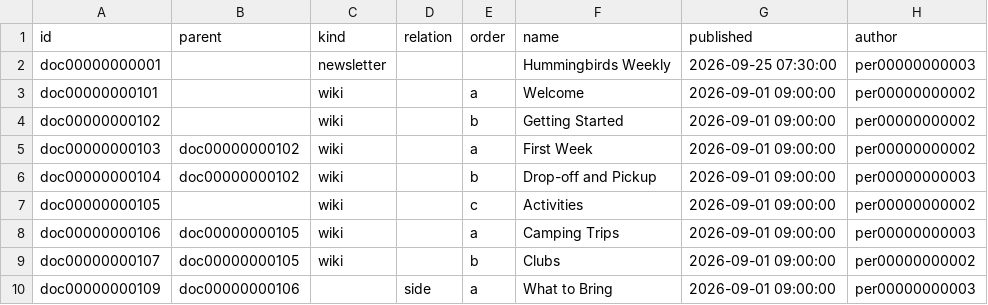
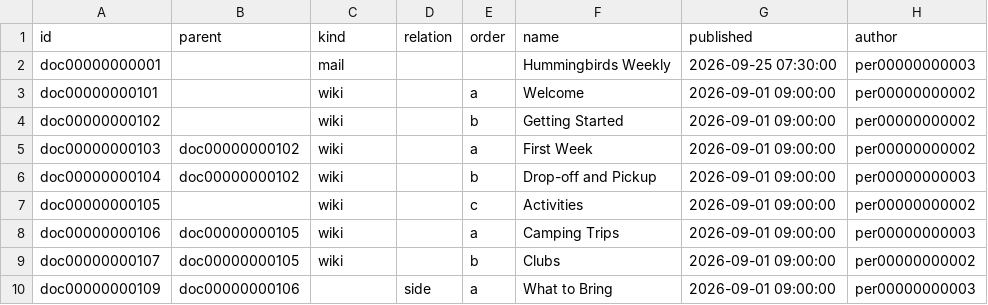
Before and after one commit to heliosian/heliosian, a CSV file: sampledata/datadocuments/DOCUMENT.csv, drawn as a sheet; only a part is shown; the diff names each change by its address in the sheet, - before the commit and + after, or states it on an @@ line.

Commit message:
Read long PDFs in page ranges, collapse document kinds to mail, calendar, wiki and file, and take every upload at /api/do/file

```diff
--- a/sampledata/datadocuments/DOCUMENT.csv
+++ b/sampledata/datadocuments/DOCUMENT.csv
-C2 (kind): newsletter
+C2 (kind): mail
```
Also changed, not shown: 28 other files.
